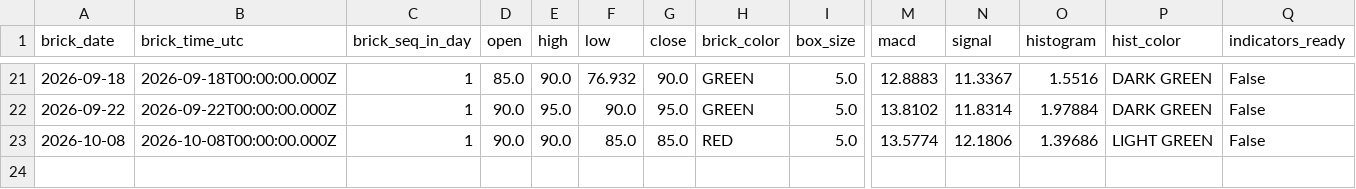
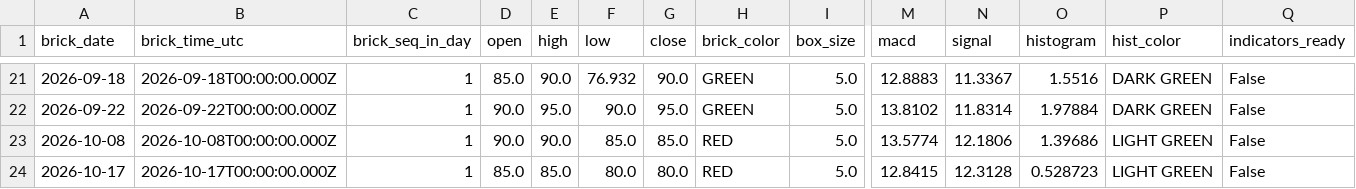
Before and after one commit to suvikshi-ui/suvikshi-ui.github.io, a CSV file: trx/data/coins/BINGX_HYPEUSDT.P.csv, drawn as a sheet; only a part is shown, gaps mark what is left out; rows hold the shown columns only; the diff names each change by its address in the sheet, - before the commit and + after, or states it on an @@ line.

```diff
--- a/trx/data/coins/BINGX_HYPEUSDT.P.csv
+++ b/trx/data/coins/BINGX_HYPEUSDT.P.csv
+row 24: 2026-10-17 | 2026-10-17T00:00:00.000Z | 1 | 85.0 | 85.0 | 80.0 | 80.0 | RED | 5.0 | 12.8415 | 12.3128 | 0.528723 | LIGHT GREEN | False
```
Also changed, not shown: trx/data/coins/BINGX_ADAUSDT.P.csv, trx/data/coins/BINGX_BILLUSDT.P.csv, 17 other files.
